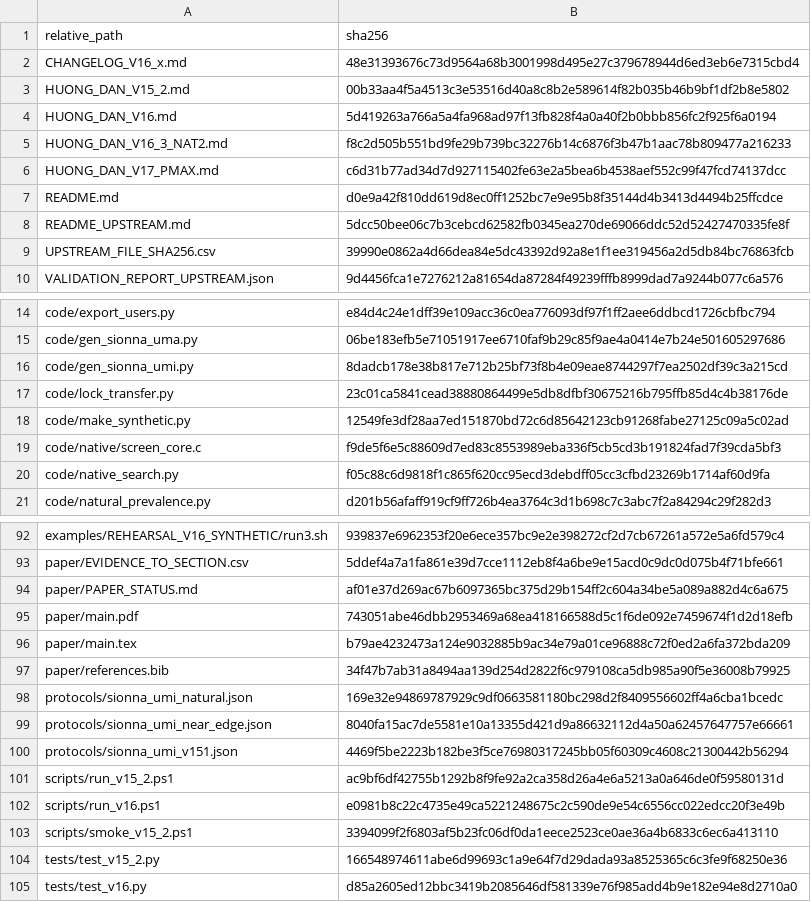
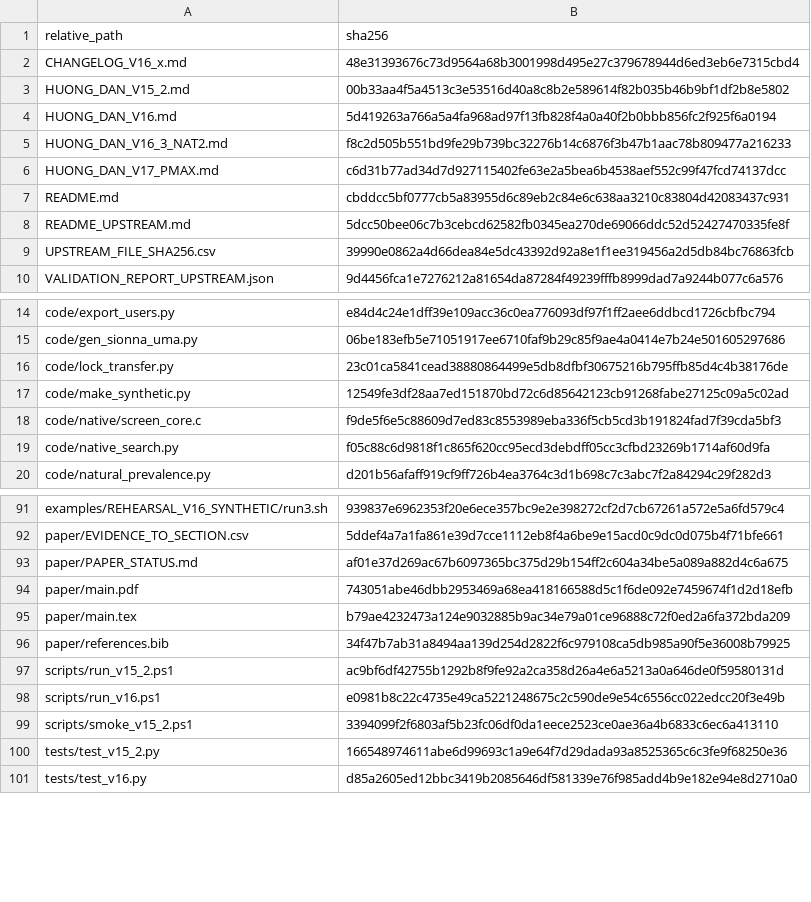
Before and after one commit to hoanganh1601/Fuzzy_MUMIMO_Research, a CSV file: src/version_17_pmax_transfer/SOURCE_SHA256.csv, drawn as a sheet; only a part is shown, gaps mark what is left out.

Commit message:
refactor: move Sionna UMi generator to shared tooling

```diff
--- a/src/version_17_pmax_transfer/SOURCE_SHA256.csv
+++ b/src/version_17_pmax_transfer/SOURCE_SHA256.csv
@@ -6,3 +6,3 @@ HUONG_DAN_V16_3_NAT2.md,f8c2d505b551bd9fe29b739bc32276b14c6876f3b47b1aac78b80947
 HUONG_DAN_V17_PMAX.md,c6d31b77ad34d7d927115402fe63e2a5bea6b4538aef552c99f47fcd74137dcc
-README.md,d0e9a42f810dd619d8ec0ff1252bc7e9e95b8f35144d4b3413d4494b25ffcdce
+README.md,cbddcc5bf0777cb5a83955d6c89eb2c84e6c638aa3210c83804d42083437c931
 README_UPSTREAM.md,5dcc50bee06c7b3cebcd62582fb0345ea270de69066ddc52d52427470335fe8f
@@ -15,3 +15,2 @@ code/export_users.py,e84d4c24e1dff39e109acc36c0ea776093df97f1ff2aee6ddbcd1726cbf
 code/gen_sionna_uma.py,06be183efb5e71051917ee6710faf9b29c85f9ae4a0414e7b24e501605297686
-code/gen_sionna_umi.py,8dadcb178e38b817e712b25bf73f8b4e09eae8744297f7ea2502df39c3a215cd
 code/lock_transfer.py,23c01ca5841cead38880864499e5db8dfbf30675216b795ffb85d4c4b38176de
@@ -97,5 +96,2 @@ paper/main.tex,b79ae4232473a124e9032885b9ac34e79a01ce96888c72f0ed2a6fa372bda209
 paper/references.bib,34f47b7ab31a8494aa139d254d2822f6c979108ca5db985a90f5e36008b79925
-protocols/sionna_umi_natural.json,169e32e94869787929c9df0663581180bc298d2f8409556602ff4a6cba1bcedc
-protocols/sionna_umi_near_edge.json,8040fa15ac7de5581e10a13355d421d9a86632112d4a50a62457647757e66661
-protocols/sionna_umi_v151.json,4469f5be2223b182be3f5ce76980317245bb05f60309c4608c21300442b56294
 scripts/run_v15_2.ps1,ac9bf6df42755b1292b8f9fe92a2ca358d26a4e6a5213a0a646de0f59580131d
```
Also changed, not shown: 8 other files.
